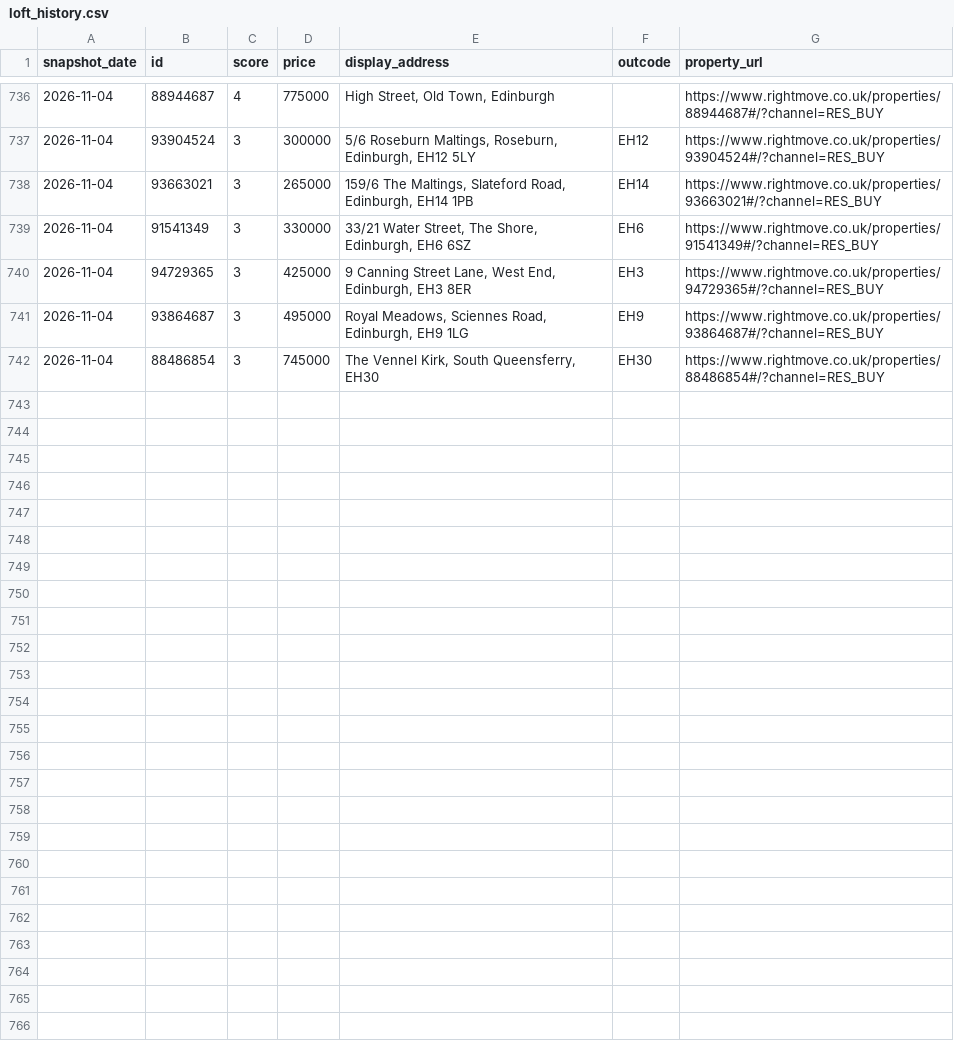
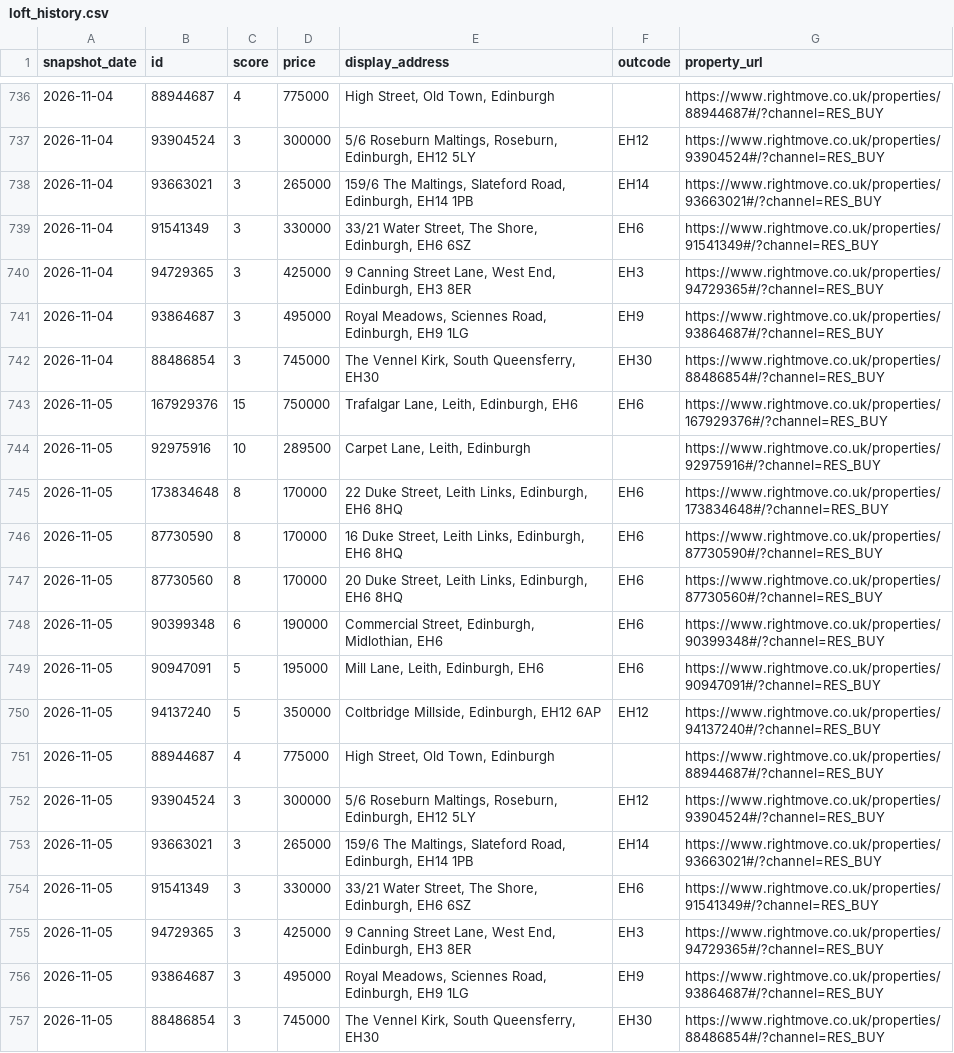
Before and after one commit to LStanbrook/rightmove-house-prices, a CSV file: data/processed/loft_history.csv, drawn as a sheet; only a part is shown, gaps mark what is left out.

```diff
--- a/data/processed/loft_history.csv
+++ b/data/processed/loft_history.csv
@@ -742 +742,16 @@ snapshot_date,id,score,price,display_address,outcode,property_url
 2026-11-04,88486854,3,745000,"The Vennel Kirk, South Queensferry, EH30",EH30,https://www.rightmove.co.uk/properties/88486854#/?channel=RES_BUY
+2026-11-05,167929376,15,750000,"Trafalgar Lane, Leith, Edinburgh, EH6",EH6,https://www.rightmove.co.uk/properties/167929376#/?channel=RES_BUY
+2026-11-05,92975916,10,289500,"Carpet Lane, Leith, Edinburgh",,https://www.rightmove.co.uk/properties/92975916#/?channel=RES_BUY
+2026-11-05,173834648,8,170000,"22 Duke Street, Leith Links, Edinburgh, EH6 8HQ",EH6,https://www.rightmove.co.uk/properties/173834648#/?channel=RES_BUY
+2026-11-05,87730590,8,170000,"16 Duke Street, Leith Links, Edinburgh, EH6 8HQ",EH6,https://www.rightmove.co.uk/properties/87730590#/?channel=RES_BUY
+2026-11-05,87730560,8,170000,"20 Duke Street, Leith Links, Edinburgh, EH6 8HQ",EH6,https://www.rightmove.co.uk/properties/87730560#/?channel=RES_BUY
+2026-11-05,90399348,6,190000,"Commercial Street, Edinburgh, Midlothian, EH6",EH6,https://www.rightmove.co.uk/properties/90399348#/?channel=RES_BUY
+2026-11-05,90947091,5,195000,"Mill Lane, Leith, Edinburgh, EH6",EH6,https://www.rightmove.co.uk/properties/90947091#/?channel=RES_BUY
+2026-11-05,94137240,5,350000,"Coltbridge Millside, Edinburgh, EH12 6AP",EH12,https://www.rightmove.co.uk/properties/94137240#/?channel=RES_BUY
+2026-11-05,88944687,4,775000,"High Street, Old Town, Edinburgh",,https://www.rightmove.co.uk/properties/88944687#/?channel=RES_BUY
+2026-11-05,93904524,3,300000,"5/6 Roseburn Maltings, Roseburn, Edinburgh, EH12 5LY",EH12,https://www.rightmove.co.uk/properties/93904524#/?channel=RES_BUY
+2026-11-05,93663021,3,265000,"159/6 The Maltings, Slateford Road, Edinburgh, EH14 1PB",EH14,https://www.rightmove.co.uk/properties/93663021#/?channel=RES_BUY
+2026-11-05,91541349,3,330000,"33/21 Water Street, The Shore, Edinburgh, EH6 6SZ",EH6,https://www.rightmove.co.uk/properties/91541349#/?channel=RES_BUY
+2026-11-05,94729365,3,425000,"9 Canning Street Lane, West End, Edinburgh, EH3 8ER",EH3,https://www.rightmove.co.uk/properties/94729365#/?channel=RES_BUY
+2026-11-05,93864687,3,495000,"Royal Meadows,  Sciennes Road,  Edinburgh,  EH9 1LG",EH9,https://www.rightmove.co.uk/properties/93864687#/?channel=RES_BUY
+2026-11-05,88486854,3,745000,"The Vennel Kirk, South Queensferry, EH30",EH30,https://www.rightmove.co.uk/properties/88486854#/?channel=RES_BUY
```
Also changed, not shown: data/processed/market_timeseries.csv, data/processed/market_timeseries_by_segment.csv, 7 other files.
